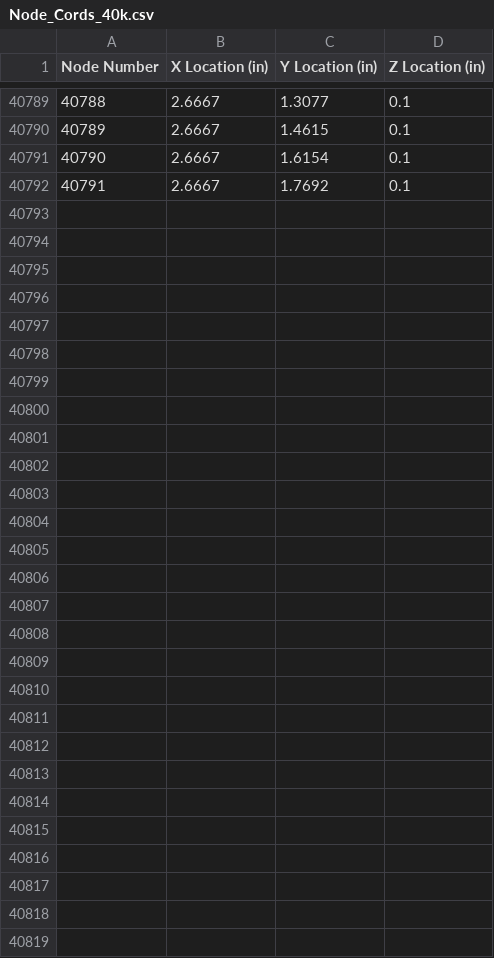
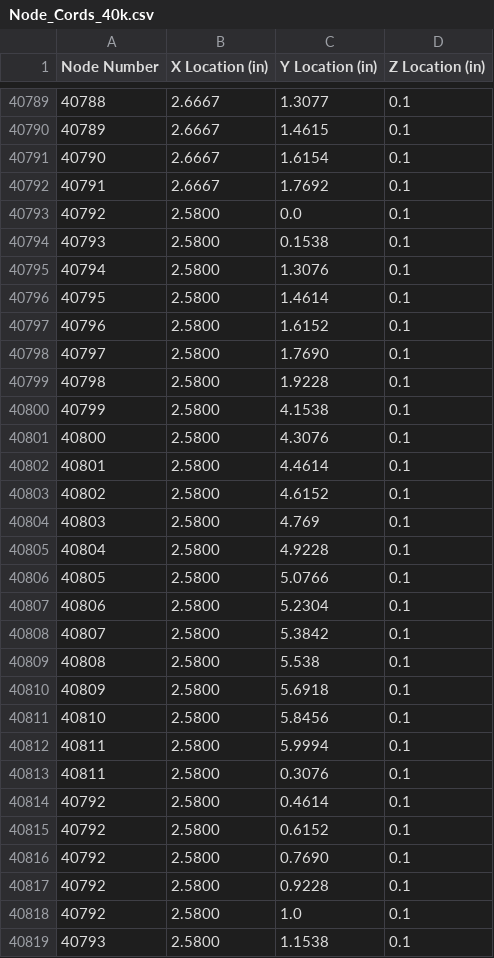
Before and after one commit to CS4610-Senior-Project/static_site, a CSV file: assets/Node_Cords_40k.csv, drawn as a sheet; only a part is shown, gaps mark what is left out; the diff names each change by its address in the sheet, - before the commit and + after, or states it on an @@ line.

Commit message:
Added missing strip of coordinates to Nodes_Cords_40k.csv for visualization

```diff
--- a/assets/Node_Cords_40k.csv
+++ b/assets/Node_Cords_40k.csv
+row 40793: 40792 | 2.5800 | 0.0 | 0.1
+row 40794: 40793 | 2.5800 | 0.1538 | 0.1
+row 40795: 40794 | 2.5800 | 1.3076 | 0.1
+row 40796: 40795 | 2.5800 | 1.4614 | 0.1
+row 40797: 40796 | 2.5800 | 1.6152 | 0.1
+row 40798: 40797 | 2.5800 | 1.7690 | 0.1
+row 40799: 40798 | 2.5800 | 1.9228 | 0.1
+row 40800: 40799 | 2.5800 | 4.1538 | 0.1
+row 40801: 40800 | 2.5800 | 4.3076 | 0.1
+row 40802: 40801 | 2.5800 | 4.4614 | 0.1
+row 40803: 40802 | 2.5800 | 4.6152 | 0.1
+row 40804: 40803 | 2.5800 | 4.769 | 0.1
+row 40805: 40804 | 2.5800 | 4.9228 | 0.1
+row 40806: 40805 | 2.5800 | 5.0766 | 0.1
+row 40807: 40806 | 2.5800 | 5.2304 | 0.1
+row 40808: 40807 | 2.5800 | 5.3842 | 0.1
+row 40809: 40808 | 2.5800 | 5.538 | 0.1
+row 40810: 40809 | 2.5800 | 5.6918 | 0.1
+row 40811: 40810 | 2.5800 | 5.8456 | 0.1
+row 40812: 40811 | 2.5800 | 5.9994 | 0.1
+row 40813: 40811 | 2.5800 | 0.3076 | 0.1
+row 40814: 40792 | 2.5800 | 0.4614 | 0.1
+row 40815: 40792 | 2.5800 | 0.6152 | 0.1
+row 40816: 40792 | 2.5800 | 0.7690 | 0.1
+row 40817: 40792 | 2.5800 | 0.9228 | 0.1
+row 40818: 40792 | 2.5800 | 1.0 | 0.1
+row 40819: 40793 | 2.5800 | 1.1538 | 0.1
```
Also changed, not shown: 1 other file.
